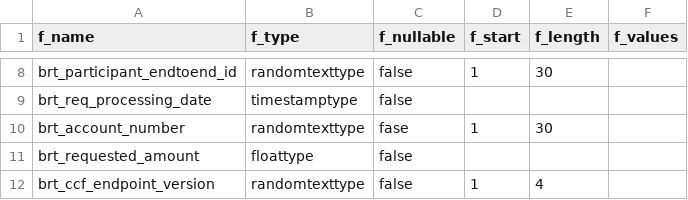
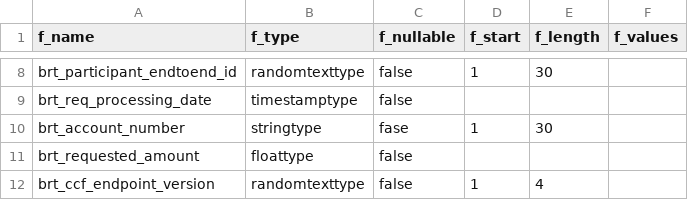
Before and after one commit to pbaletkeman/pyspark-devcontainer, a CSV file: schema_csv_gen/sample.csv (was pyspark-schema-csv-generator/src/schema_csv_gen/sample.csv), drawn as a sheet; only a part is shown, gaps mark what is left out.

Commit message:
feat: Add CSV and JSON schema generation with data generation capabilities
- Introduced `requirements.txt` for dependency management including Faker and pyjson5.
- Added `config.json` for default configuration settings for data generation.
- Implemented `config.py` to handle loading and parsing of configuration files and command-line arguments.
- Created `data_generators.py` for generating CSV files with random or schema-driven data.
- Developed `schema_parser.py` to parse schema definitions from JSON and CSV formats.
- Added utility functions in `util.py` for boolean conversion, random date generation, and date parsing.
- Included sample schema files in CSV and JSON formats for testing.
- Generated example output CSV files to demonstrate data generation functionality.

```diff
--- a/pyspark-schema-csv-generator/src/schema_csv_gen/sample.csv
+++ b/schema_csv_gen/sample.csv
@@ -9,3 +9,3 @@ brt_participant_endtoend_id,randomtexttype,false,1,30
 brt_req_processing_date, timestamptype, false,
-brt_account_number,randomtexttype,fase,1,30
+brt_account_number,stringtype,fase,1,30
 brt_requested_amount, floattype,false
```
Also changed, not shown: 12 other files.
